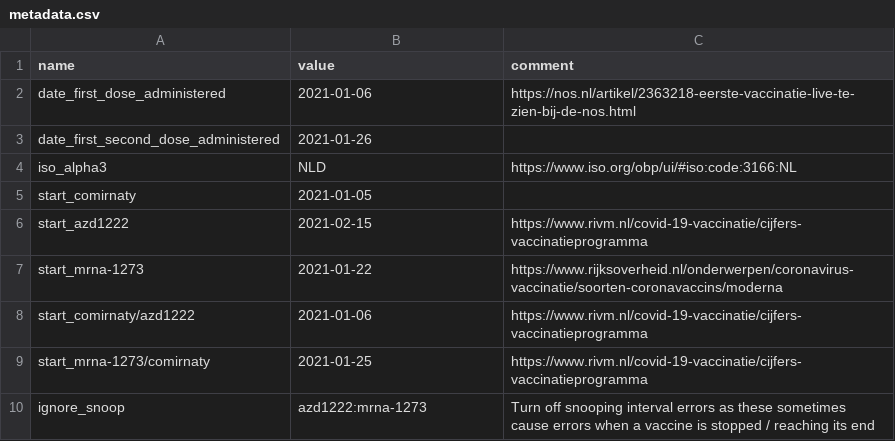
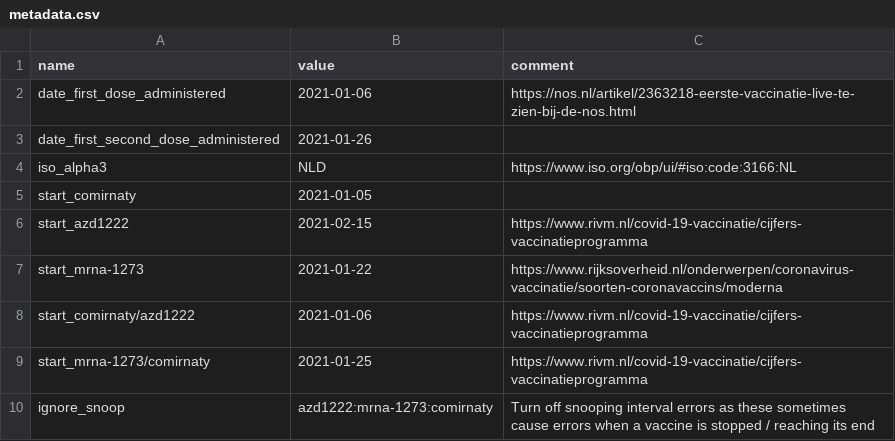
Before and after one commit to Sikerdebaard/global-vaccine-model, a CSV file: data/locations/netherlands/metadata.csv, drawn as a sheet.

```diff
--- a/data/locations/netherlands/metadata.csv
+++ b/data/locations/netherlands/metadata.csv
@@ -9,2 +9,2 @@ start_comirnaty/azd1222,2021-01-06,https://www.rivm.nl/covid-19-vaccinatie/cijfe
 start_mrna-1273/comirnaty,2021-01-25,https://www.rivm.nl/covid-19-vaccinatie/cijfers-vaccinatieprogramma
-ignore_snoop,azd1222:mrna-1273,Turn off snooping interval errors as these sometimes cause errors when a vaccine is stopped / reaching its end
+ignore_snoop,azd1222:mrna-1273:comirnaty,Turn off snooping interval errors as these sometimes cause errors when a vaccine is stopped / reaching its end
```
Also changed, not shown: data/locations/netherlands/doses_administered.csv.
